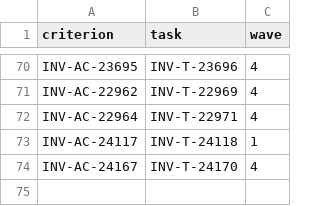
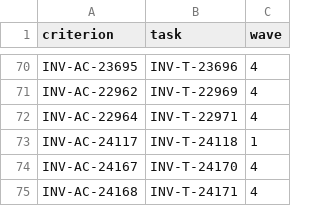
Before and after one commit to dynokore/DynoInvoice, a TSV file: svc-evidence/ac-keys.tsv, drawn as a sheet; only a part is shown, gaps mark what is left out; the diff names each change by its address in the sheet, - before the commit and + after, or states it on an @@ line.

```diff
--- a/svc-evidence/ac-keys.tsv
+++ b/svc-evidence/ac-keys.tsv
+row 75: INV-AC-24168 | INV-T-24171 | 4
```
Also changed, not shown: 4 other files.
